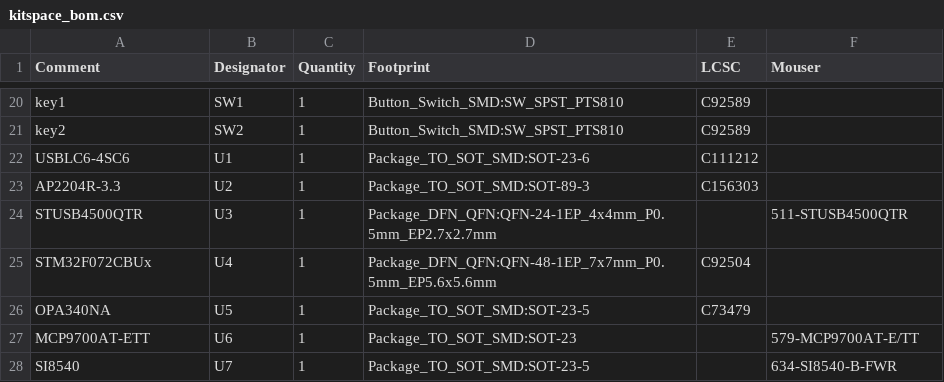
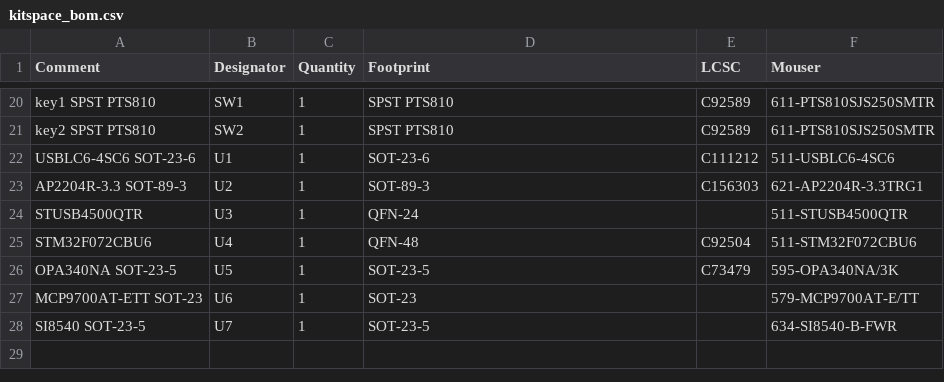
Before and after one commit to Jana-Marie/Otter-Iron, a CSV file: KiCAD/production/kitspace_bom.csv, drawn as a sheet; only a part is shown, gaps mark what is left out; the diff covers the shown part only; the diff names each change by its address in the sheet, - before the commit and + after, or states it on an @@ line.

```diff
--- a/KiCAD/production/kitspace_bom.csv
+++ b/KiCAD/production/kitspace_bom.csv
-A20 (Comment): key1
+A20 (Comment): key1 SPST PTS810
-D20:D21 (Footprint): Button_Switch_SMD:SW_SPST_PTS810
+D20:D21 (Footprint): SPST PTS810
-F20:F21 (Mouser): (empty)
+F20:F21 (Mouser): 611-PTS810SJS250SMTR
-A21 (Comment): key2
+A21 (Comment): key2 SPST PTS810
-A22 (Comment): USBLC6-4SC6
+A22 (Comment): USBLC6-4SC6 SOT-23-6
-D22 (Footprint): Package_TO_SOT_SMD:SOT-23-6
+D22 (Footprint): SOT-23-6
-F22 (Mouser): (empty)
+F22 (Mouser): 511-USBLC6-4SC6
-A23 (Comment): AP2204R-3.3
+A23 (Comment): AP2204R-3.3 SOT-89-3
-D23 (Footprint): Package_TO_SOT_SMD:SOT-89-3
+D23 (Footprint): SOT-89-3
-F23 (Mouser): (empty)
+F23 (Mouser): 621-AP2204R-3.3TRG1
-D24 (Footprint): Package_DFN_QFN:QFN-24-1EP_4x4mm_P0.5mm_EP2.7x2.7mm
+D24 (Footprint): QFN-24
-A25 (Comment): STM32F072CBUx
+A25 (Comment): STM32F072CBU6
-D25 (Footprint): Package_DFN_QFN:QFN-48-1EP_7x7mm_P0.5mm_EP5.6x5.6mm
+D25 (Footprint): QFN-48
-F25 (Mouser): (empty)
+F25 (Mouser): 511-STM32F072CBU6
-A26 (Comment): OPA340NA
+A26 (Comment): OPA340NA SOT-23-5
-D26 (Footprint): Package_TO_SOT_SMD:SOT-23-5
+D26 (Footprint): SOT-23-5
-F26 (Mouser): (empty)
+F26 (Mouser): 595-OPA340NA/3K
-A27 (Comment): MCP9700AT-ETT
+A27 (Comment): MCP9700AT-ETT SOT-23
-D27 (Footprint): Package_TO_SOT_SMD:SOT-23
+D27 (Footprint): SOT-23
-A28 (Comment): SI8540
+A28 (Comment): SI8540 SOT-23-5
-D28 (Footprint): Package_TO_SOT_SMD:SOT-23-5
+D28 (Footprint): SOT-23-5
```
Also changed, not shown: 38 edited cells elsewhere in this file.
